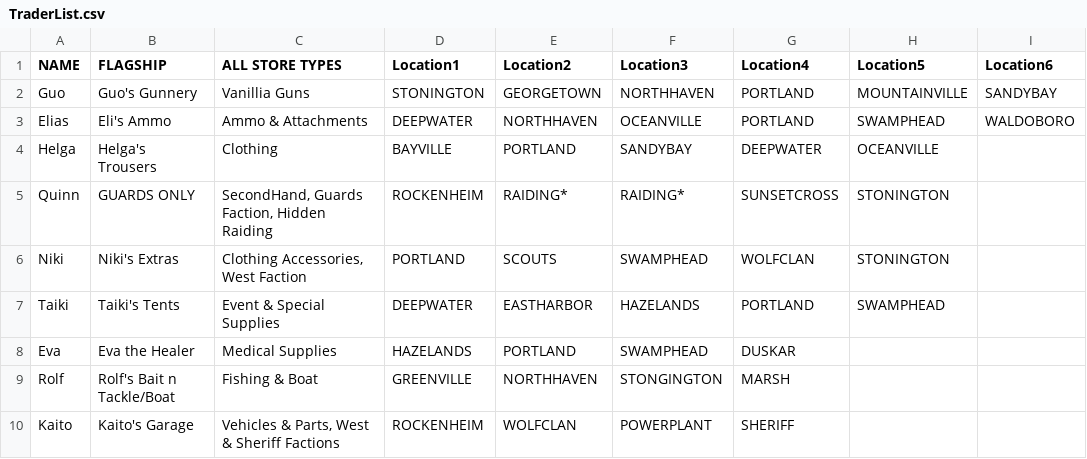
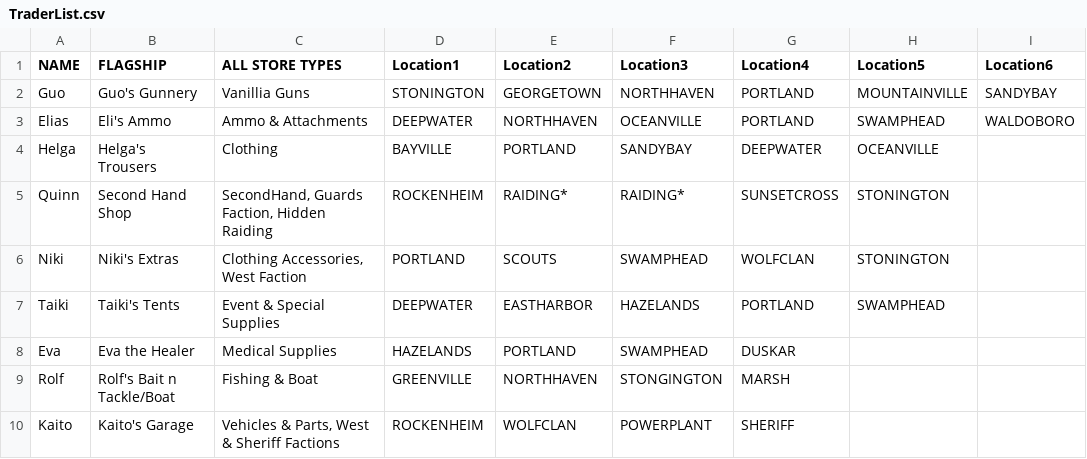
Before and after one commit to AlphaEye420/ApocalypseIsle, a CSV file: TraderList.csv, drawn as a sheet; only a part is shown.

Commit message:
Apocalypse Isle Wiki

```diff
--- a/TraderList.csv
+++ b/TraderList.csv
@@ -4,3 +4,3 @@ Elias,Eli's Ammo,Ammo & Attachments,DEEPWATER,NORTHHAVEN,OCEANVILLE,PORTLAND,SWA
 Helga,Helga's Trousers,Clothing,BAYVILLE,PORTLAND,SANDYBAY,DEEPWATER,OCEANVILLE,
-Quinn,GUARDS ONLY,"SecondHand, Guards Faction, Hidden Raiding",ROCKENHEIM,RAIDING*,RAIDING*,SUNSETCROSS,STONINGTON,
+Quinn,Second Hand Shop,"SecondHand, Guards Faction, Hidden Raiding",ROCKENHEIM,RAIDING*,RAIDING*,SUNSETCROSS,STONINGTON,
 Niki,Niki's Extras,"Clothing Accessories, West Faction",PORTLAND,SCOUTS,SWAMPHEAD,WOLFCLAN,STONINGTON,
```
